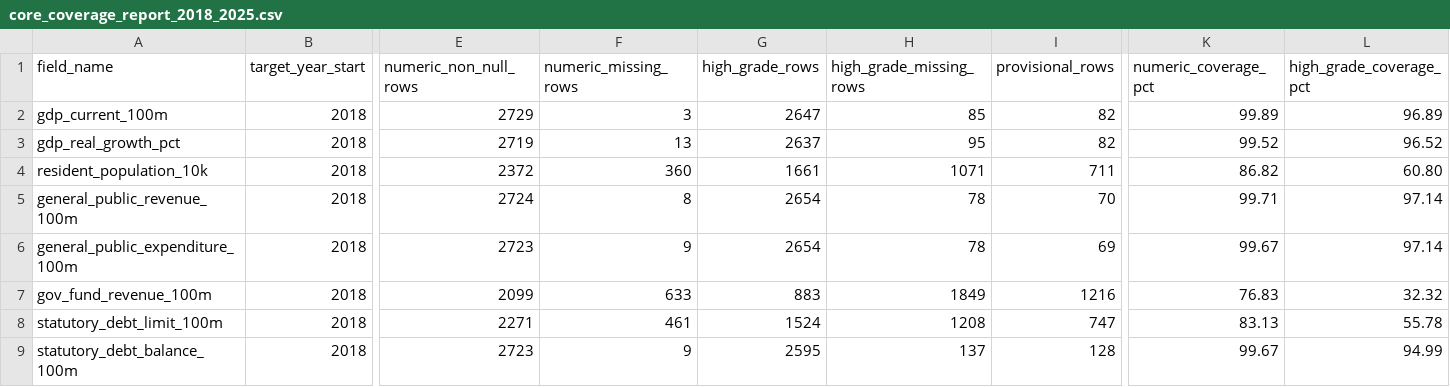
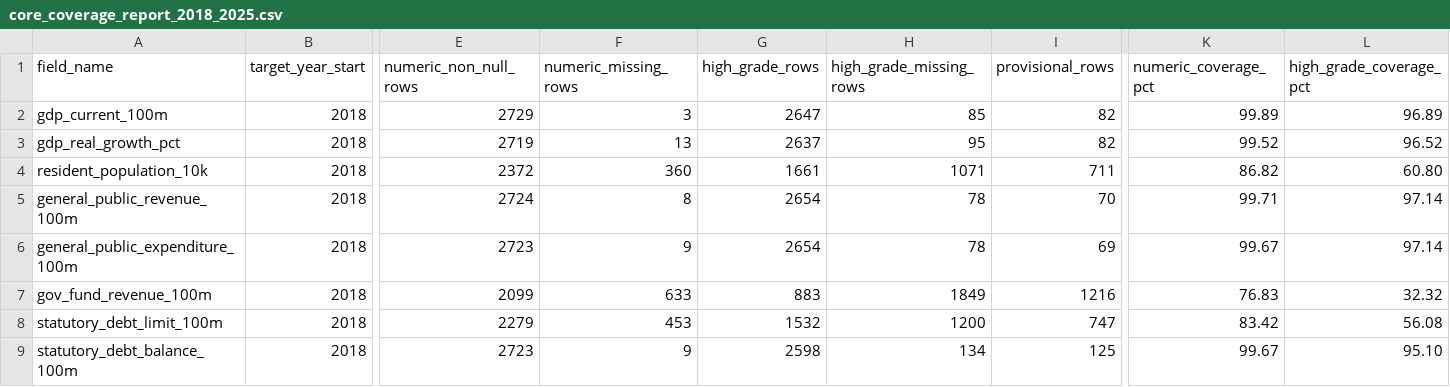
Before and after one commit to chenfei2008c/china-local-debt-atlas, a CSV file: outputs/national_prefecture_panel_2018_2026/core_coverage_report_2018_2025.csv, drawn as a sheet; only a part is shown, gaps mark what is left out; the diff names each change by its address in the sheet, - before the commit and + after, or states it on an @@ line.

```diff
--- a/outputs/national_prefecture_panel_2018_2026/core_coverage_report_2018_2025.csv
+++ b/outputs/national_prefecture_panel_2018_2026/core_coverage_report_2018_2025.csv
-E8 (numeric_non_null_rows): 2271
+E8 (numeric_non_null_rows): 2279
-F8 (numeric_missing_rows): 461
+F8 (numeric_missing_rows): 453
-G8 (high_grade_rows): 1524
+G8 (high_grade_rows): 1532
-H8 (high_grade_missing_rows): 1208
+H8 (high_grade_missing_rows): 1200
-K8 (numeric_coverage_pct): 83.13
+K8 (numeric_coverage_pct): 83.42
-L8 (high_grade_coverage_pct): 55.78
+L8 (high_grade_coverage_pct): 56.08
-G9 (high_grade_rows): 2595
+G9 (high_grade_rows): 2598
-H9 (high_grade_missing_rows): 137
+H9 (high_grade_missing_rows): 134
-I9 (provisional_rows): 128
+I9 (provisional_rows): 125
-L9 (high_grade_coverage_pct): 94.99
+L9 (high_grade_coverage_pct): 95.10
```
Also changed, not shown: 11 other files.
